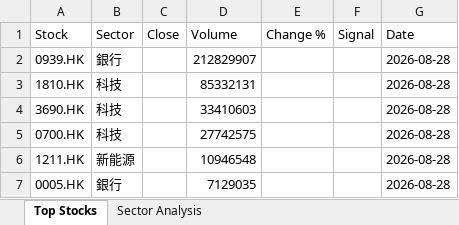
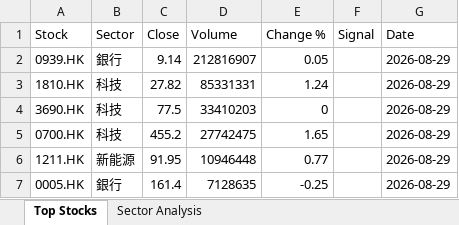
Before and after one commit to chriskkf-ai/hk_stock_analysis, an Excel workbook: data/output.xlsx, sheet Top Stocks, drawn as a sheet; values as stored, in another font and other column widths than the file's, no borders; the diff names each change by its address in the sheet, - before the commit and + after, or states it on an @@ line.

```diff
--- a/data/output.xlsx (sheet Top Stocks)
+++ b/data/output.xlsx (sheet Top Stocks)
-C2 (Close): (empty)
+C2 (Close): 9.14
-D2 (Volume): 212829907
+D2 (Volume): 212816907
-E2 (Change %): (empty)
+E2 (Change %): 0.05
-G2:G7 (Date): 2026-08-28
+G2:G7 (Date): 2026-08-29
-C3 (Close): (empty)
+C3 (Close): 27.82
-D3 (Volume): 85332131
+D3 (Volume): 85331331
-E3 (Change %): (empty)
+E3 (Change %): 1.24
-C4 (Close): (empty)
+C4 (Close): 77.5
-D4 (Volume): 33410603
+D4 (Volume): 33410203
-E4 (Change %): (empty)
+E4 (Change %): 0
-C5 (Close): (empty)
+C5 (Close): 455.2
-D5 (Volume): 27742575
+D5 (Volume): 27742475
-E5 (Change %): (empty)
+E5 (Change %): 1.65
-C6 (Close): (empty)
+C6 (Close): 91.95
-D6 (Volume): 10946548
+D6 (Volume): 10946448
-E6 (Change %): (empty)
+E6 (Change %): 0.77
-C7 (Close): (empty)
+C7 (Close): 161.4
-D7 (Volume): 7129035
+D7 (Volume): 7128635
-E7 (Change %): (empty)
+E7 (Change %): -0.25
```
Also changed, not shown: data/history.xlsx.
